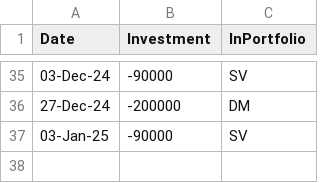
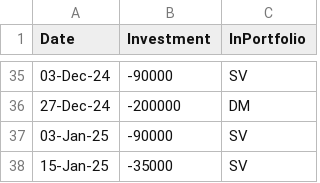
Before and after one commit to ankit-rathi/Quantvesting_v1, a CSV file: data/myInvestments.csv, drawn as a sheet; only a part is shown, gaps mark what is left out.

```diff
--- a/data/myInvestments.csv
+++ b/data/myInvestments.csv
@@ -37 +37,2 @@ Date,Investment,InPortfolio
 03-Jan-25,-90000,SV
+15-Jan-25,-35000,SV
```
Also changed, not shown: data/myPortfolioStocks.csv, data/myProspectsScrips.csv, 1 other file.
